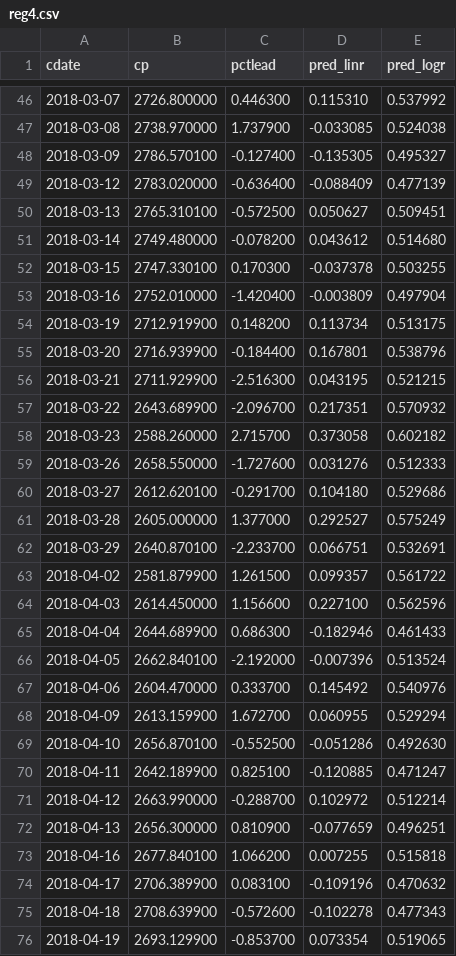
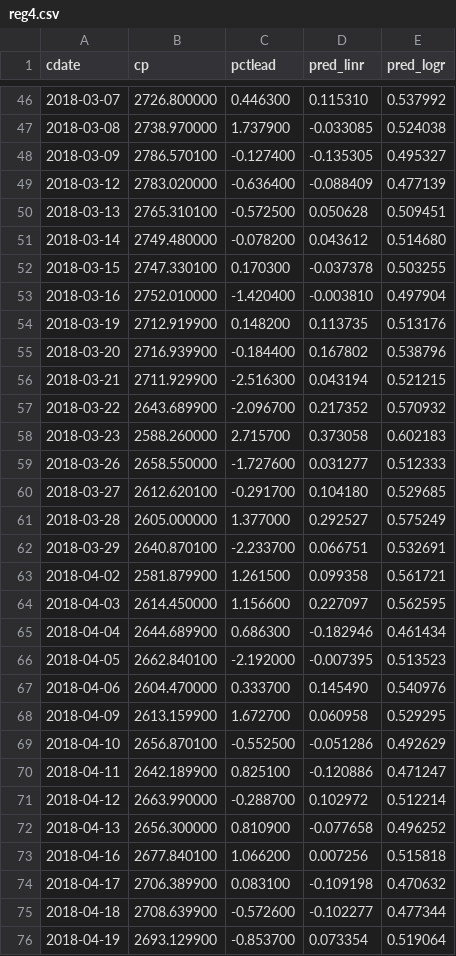
Before and after one commit to danbikle/reg4us_old_2, a CSV file: public/csv/reg4.csv, drawn as a sheet; only a part is shown, gaps mark what is left out; the diff covers the shown part only.

```diff
--- a/public/csv/reg4.csv
+++ b/public/csv/reg4.csv
@@ -49,28 +49,28 @@ cdate,cp,pctlead,pred_linr,pred_logr
 2018-03-12,2783.020000,-0.636400,-0.088409,0.477139
-2018-03-13,2765.310100,-0.572500,0.050627,0.509451
+2018-03-13,2765.310100,-0.572500,0.050628,0.509451
 2018-03-14,2749.480000,-0.078200,0.043612,0.514680
 2018-03-15,2747.330100,0.170300,-0.037378,0.503255
-2018-03-16,2752.010000,-1.420400,-0.003809,0.497904
-2018-03-19,2712.919900,0.148200,0.113734,0.513175
-2018-03-20,2716.939900,-0.184400,0.167801,0.538796
-2018-03-21,2711.929900,-2.516300,0.043195,0.521215
-2018-03-22,2643.689900,-2.096700,0.217351,0.570932
-2018-03-23,2588.260000,2.715700,0.373058,0.602182
-2018-03-26,2658.550000,-1.727600,0.031276,0.512333
-2018-03-27,2612.620100,-0.291700,0.104180,0.529686
+2018-03-16,2752.010000,-1.420400,-0.003810,0.497904
+2018-03-19,2712.919900,0.148200,0.113735,0.513176
+2018-03-20,2716.939900,-0.184400,0.167802,0.538796
+2018-03-21,2711.929900,-2.516300,0.043194,0.521215
+2018-03-22,2643.689900,-2.096700,0.217352,0.570932
+2018-03-23,2588.260000,2.715700,0.373058,0.602183
+2018-03-26,2658.550000,-1.727600,0.031277,0.512333
+2018-03-27,2612.620100,-0.291700,0.104180,0.529685
 2018-03-28,2605.000000,1.377000,0.292527,0.575249
 2018-03-29,2640.870100,-2.233700,0.066751,0.532691
-2018-04-02,2581.879900,1.261500,0.099357,0.561722
-2018-04-03,2614.450000,1.156600,0.227100,0.562596
-2018-04-04,2644.689900,0.686300,-0.182946,0.461433
-2018-04-05,2662.840100,-2.192000,-0.007396,0.513524
-2018-04-06,2604.470000,0.333700,0.145492,0.540976
-2018-04-09,2613.159900,1.672700,0.060955,0.529294
-2018-04-10,2656.870100,-0.552500,-0.051286,0.492630
-2018-04-11,2642.189900,0.825100,-0.120885,0.471247
+2018-04-02,2581.879900,1.261500,0.099358,0.561721
+2018-04-03,2614.450000,1.156600,0.227097,0.562595
+2018-04-04,2644.689900,0.686300,-0.182946,0.461434
+2018-04-05,2662.840100,-2.192000,-0.007395,0.513523
+2018-04-06,2604.470000,0.333700,0.145490,0.540976
+2018-04-09,2613.159900,1.672700,0.060958,0.529295
+2018-04-10,2656.870100,-0.552500,-0.051286,0.492629
+2018-04-11,2642.189900,0.825100,-0.120886,0.471247
 2018-04-12,2663.990000,-0.288700,0.102972,0.512214
-2018-04-13,2656.300000,0.810900,-0.077659,0.496251
-2018-04-16,2677.840100,1.066200,0.007255,0.515818
-2018-04-17,2706.389900,0.083100,-0.109196,0.470632
-2018-04-18,2708.639900,-0.572600,-0.102278,0.477343
-2018-04-19,2693.129900,-0.853700,0.073354,0.519065
+2018-04-13,2656.300000,0.810900,-0.077658,0.496252
+2018-04-16,2677.840100,1.066200,0.007256,0.515818
+2018-04-17,2706.389900,0.083100,-0.109198,0.470632
+2018-04-18,2708.639900,-0.572600,-0.102277,0.477344
+2018-04-19,2693.129900,-0.853700,0.073354,0.519064
```
Also changed, not shown: 1 removed row and 141 edited cells elsewhere in this file, 7 other files.
